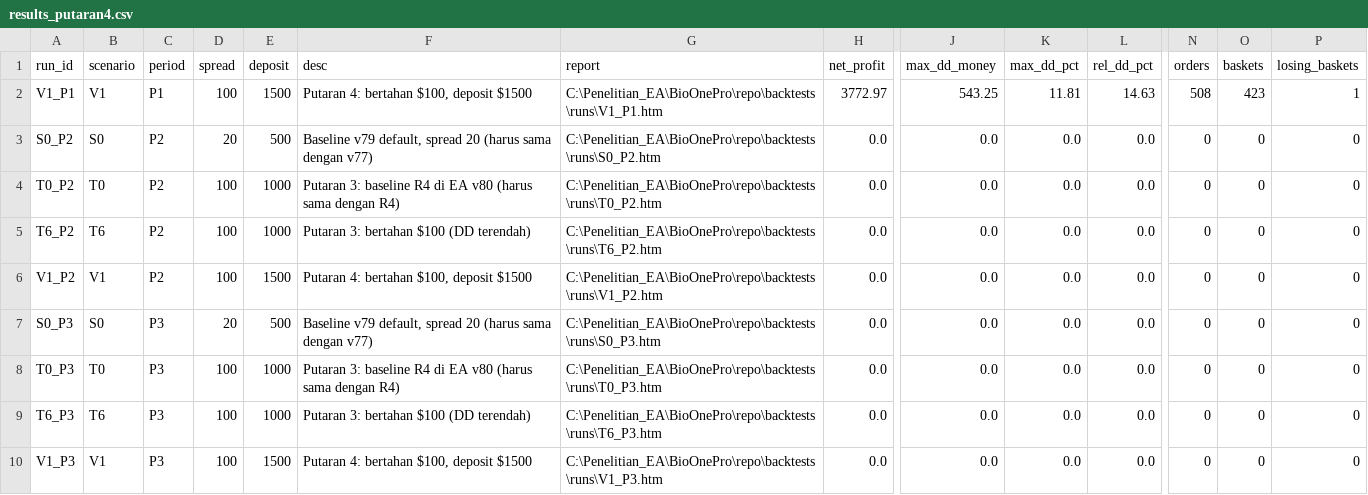
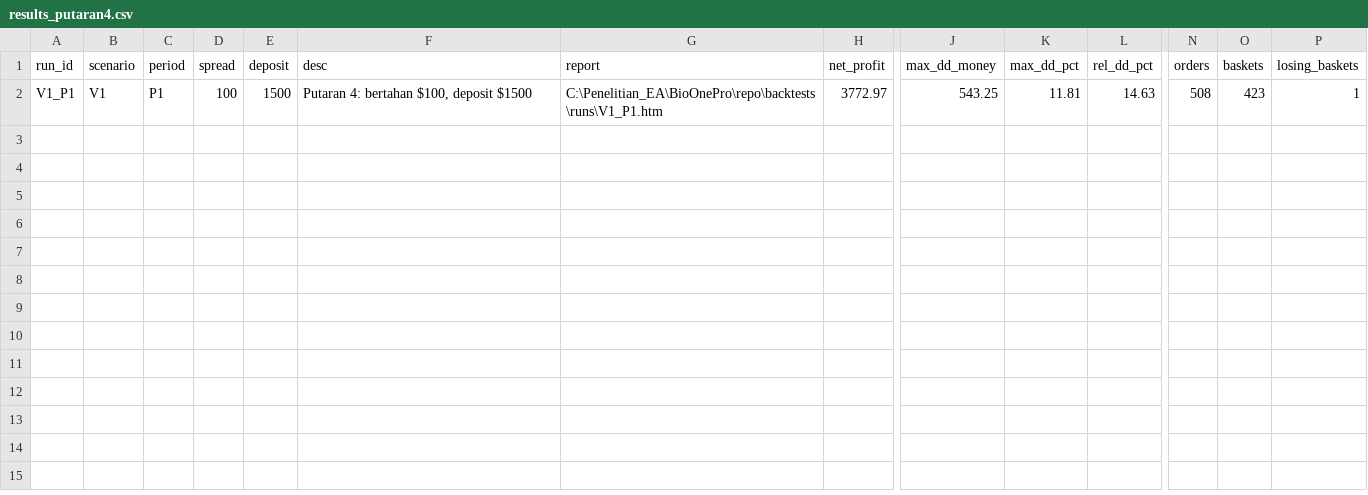
Before and after one commit to forexpalopo-bot/workspace-ai, a CSV file: research/results_putaran4.csv, drawn as a sheet; only a part is shown, gaps mark what is left out; rows hold the shown columns only; the diff names each change by its address in the sheet, - before the commit and + after, or states it on an @@ line.

```diff
--- a/research/results_putaran4.csv
+++ b/research/results_putaran4.csv
-row 3: S0_P2 | S0 | P2 | 20 | 500 | Baseline v79 default, spread 20 (harus sama dengan v77) | C:\Penelitian_EA\BioOnePro\repo\backtests\runs\S0_P2.htm | 0.0 | 0.0 | 0.0 | 0.0 | 0 | 0 | 0
-row 4: T0_P2 | T0 | P2 | 100 | 1000 | Putaran 3: baseline R4 di EA v80 (harus sama dengan R4) | C:\Penelitian_EA\BioOnePro\repo\backtests\runs\T0_P2.htm | 0.0 | 0.0 | 0.0 | 0.0 | 0 | 0 | 0
-row 5: T6_P2 | T6 | P2 | 100 | 1000 | Putaran 3: bertahan $100 (DD terendah) | C:\Penelitian_EA\BioOnePro\repo\backtests\runs\T6_P2.htm | 0.0 | 0.0 | 0.0 | 0.0 | 0 | 0 | 0
-row 6: V1_P2 | V1 | P2 | 100 | 1500 | Putaran 4: bertahan $100, deposit $1500 | C:\Penelitian_EA\BioOnePro\repo\backtests\runs\V1_P2.htm | 0.0 | 0.0 | 0.0 | 0.0 | 0 | 0 | 0
-row 7: S0_P3 | S0 | P3 | 20 | 500 | Baseline v79 default, spread 20 (harus sama dengan v77) | C:\Penelitian_EA\BioOnePro\repo\backtests\runs\S0_P3.htm | 0.0 | 0.0 | 0.0 | 0.0 | 0 | 0 | 0
-row 8: T0_P3 | T0 | P3 | 100 | 1000 | Putaran 3: baseline R4 di EA v80 (harus sama dengan R4) | C:\Penelitian_EA\BioOnePro\repo\backtests\runs\T0_P3.htm | 0.0 | 0.0 | 0.0 | 0.0 | 0 | 0 | 0
-row 9: T6_P3 | T6 | P3 | 100 | 1000 | Putaran 3: bertahan $100 (DD terendah) | C:\Penelitian_EA\BioOnePro\repo\backtests\runs\T6_P3.htm | 0.0 | 0.0 | 0.0 | 0.0 | 0 | 0 | 0
-row 10: V1_P3 | V1 | P3 | 100 | 1500 | Putaran 4: bertahan $100, deposit $1500 | C:\Penelitian_EA\BioOnePro\repo\backtests\runs\V1_P3.htm | 0.0 | 0.0 | 0.0 | 0.0 | 0 | 0 | 0
```
Also changed, not shown: 19 other files.
